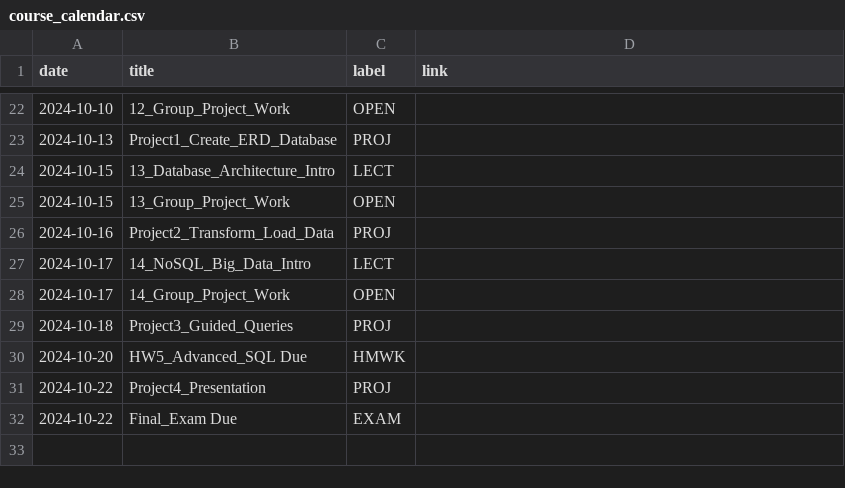
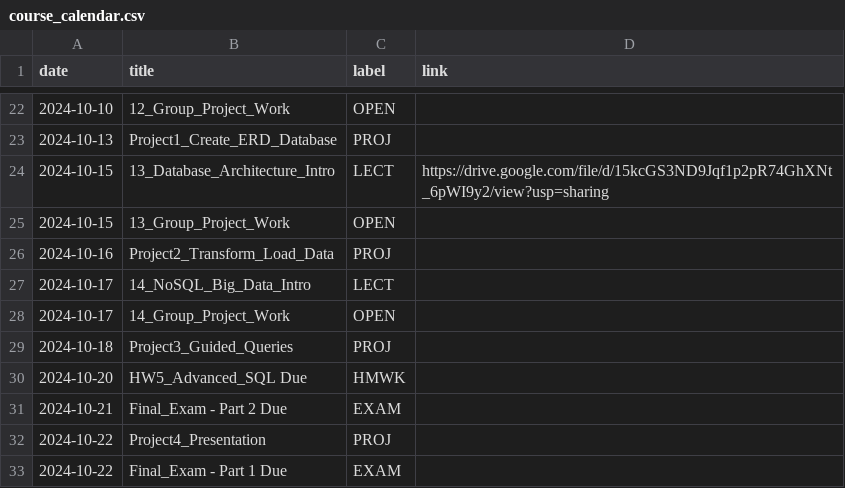
Before and after one commit to dcyoung23/msba504-fa24, a CSV file: _data/fa24/course_calendar.csv, drawn as a sheet; only a part is shown, gaps mark what is left out.

Commit message:
Day 13 updates

```diff
--- a/_data/fa24/course_calendar.csv
+++ b/_data/fa24/course_calendar.csv
@@ -23,3 +23,3 @@ date,title,label,link
 2024-10-13,Project1_Create_ERD_Database,PROJ
-2024-10-15,13_Database_Architecture_Intro,LECT
+2024-10-15,13_Database_Architecture_Intro,LECT,https://drive.google.com/file/d/15kcGS3ND9Jqf1p2pR74GhXNt_6pWI9y2/view?usp=sharing
 2024-10-15,13_Group_Project_Work,OPEN
@@ -30,3 +30,4 @@ date,title,label,link
 2024-10-20,HW5_Advanced_SQL Due,HMWK
+2024-10-21,Final_Exam - Part 2 Due,EXAM
 2024-10-22,Project4_Presentation,PROJ
-2024-10-22,Final_Exam Due,EXAM
+2024-10-22,Final_Exam - Part 1 Due,EXAM
```
